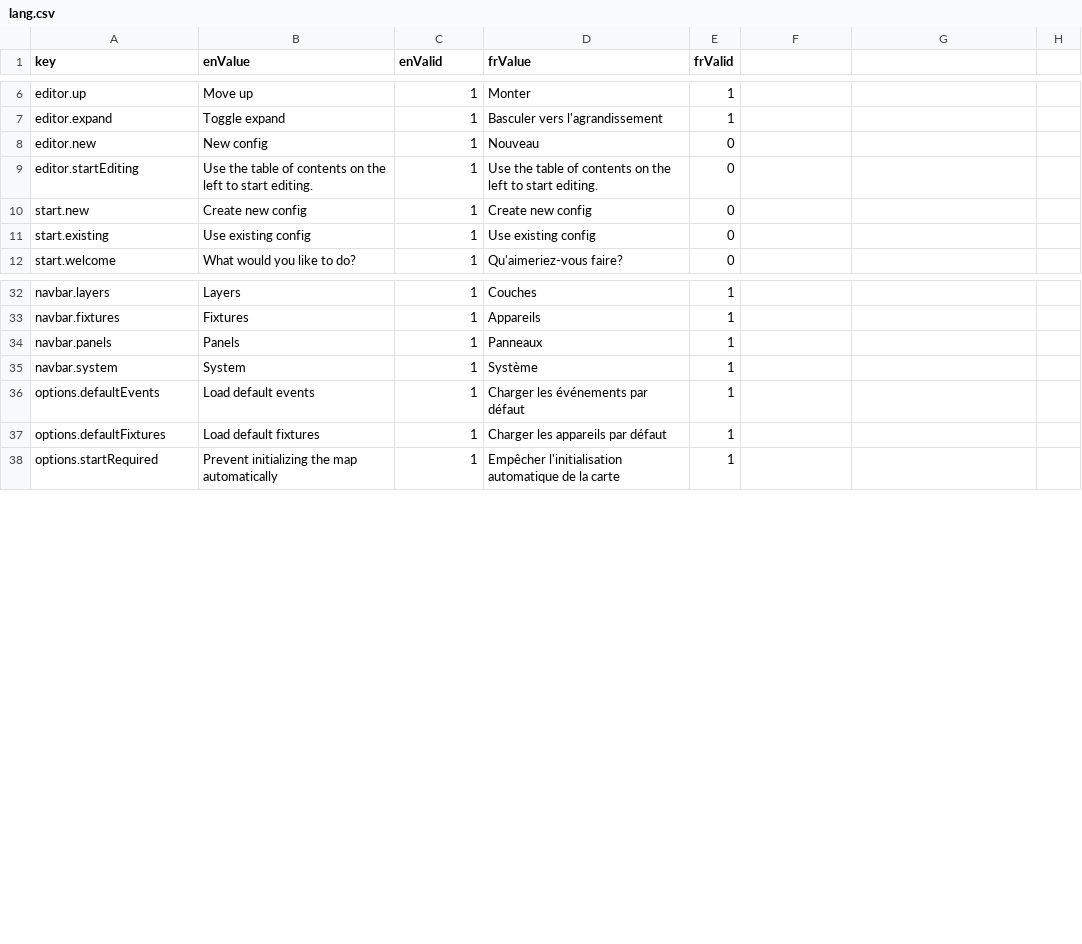
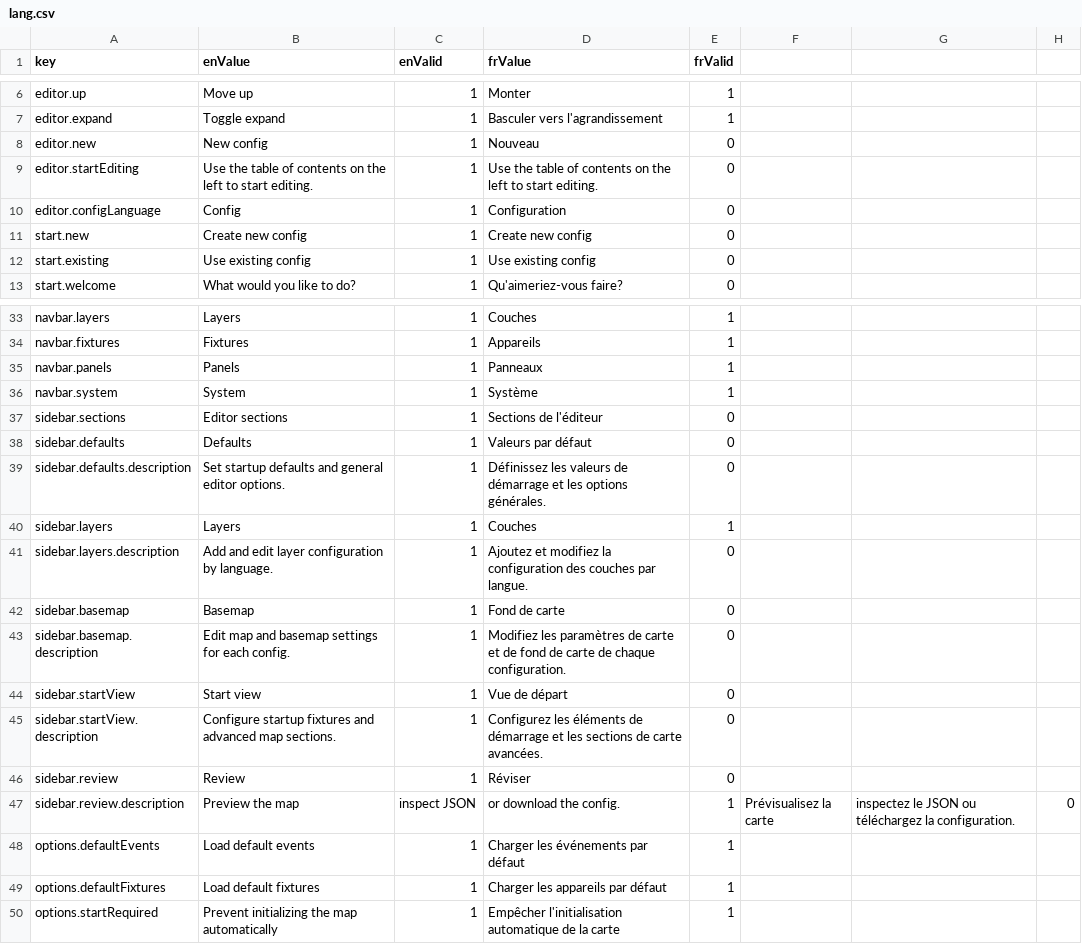
Before and after one commit to ramp4-pcar4/config-editor, a CSV file: src/lang/lang.csv, drawn as a sheet; only a part is shown, gaps mark what is left out; the diff names each change by its address in the sheet, - before the commit and + after, or states it on an @@ line.

```diff
--- a/src/lang/lang.csv
+++ b/src/lang/lang.csv
+row 10: editor.configLanguage | Config | 1 | Configuration | 0
+row 37: sidebar.sections | Editor sections | 1 | Sections de l'éditeur | 0
+row 38: sidebar.defaults | Defaults | 1 | Valeurs par défaut | 0
+row 39: sidebar.defaults.description | Set startup defaults and general editor options. | 1 | Définissez les valeurs de démarrage et les options générales. | 0
+row 40: sidebar.layers | Layers | 1 | Couches | 1
+row 41: sidebar.layers.description | Add and edit layer configuration by language. | 1 | Ajoutez et modifiez la configuration des couches par langue. | 0
+row 42: sidebar.basemap | Basemap | 1 | Fond de carte | 0
+row 43: sidebar.basemap.description | Edit map and basemap settings for each config. | 1 | Modifiez les paramètres de carte et de fond de carte de chaque configuration. | 0
+row 44: sidebar.startView | Start view | 1 | Vue de départ | 0
+row 45: sidebar.startView.description | Configure startup fixtures and advanced map sections. | 1 | Configurez les éléments de démarrage et les sections de carte avancées. | 0
+row 46: sidebar.review | Review | 1 | Réviser | 0
+row 47: sidebar.review.description | Preview the map | inspect JSON | or download the config. | 1 | Prévisualisez la carte | inspectez le JSON ou téléchargez la configuration. | 0
```
Also changed, not shown: 5 other files.
